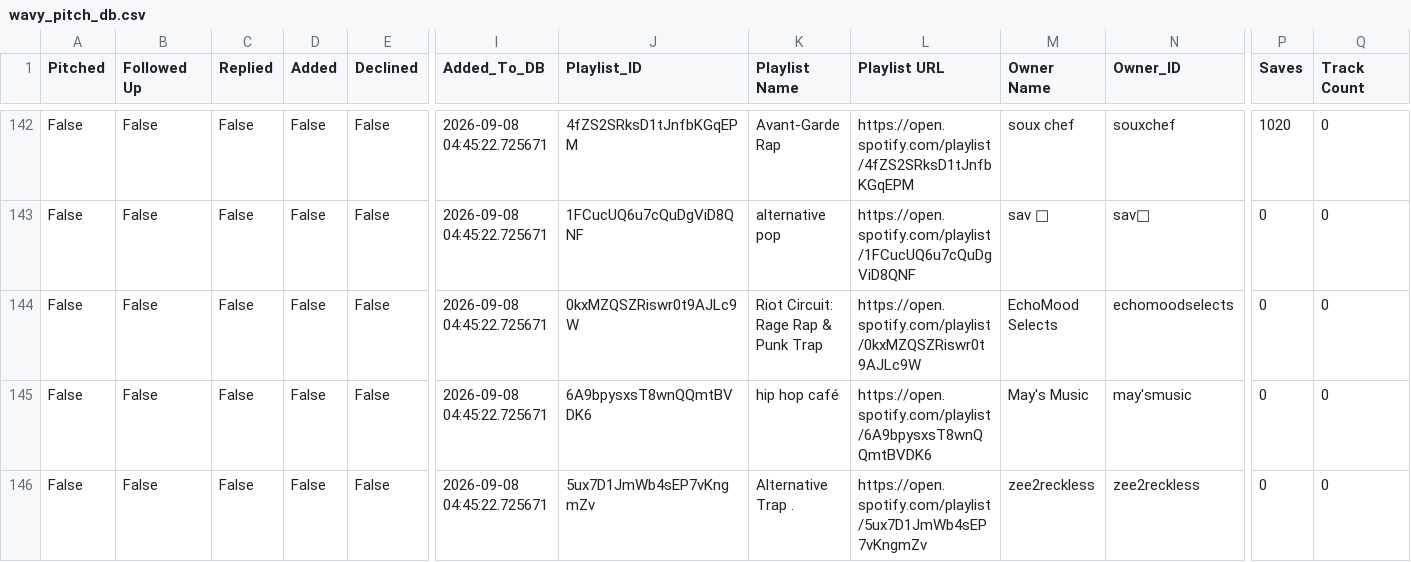
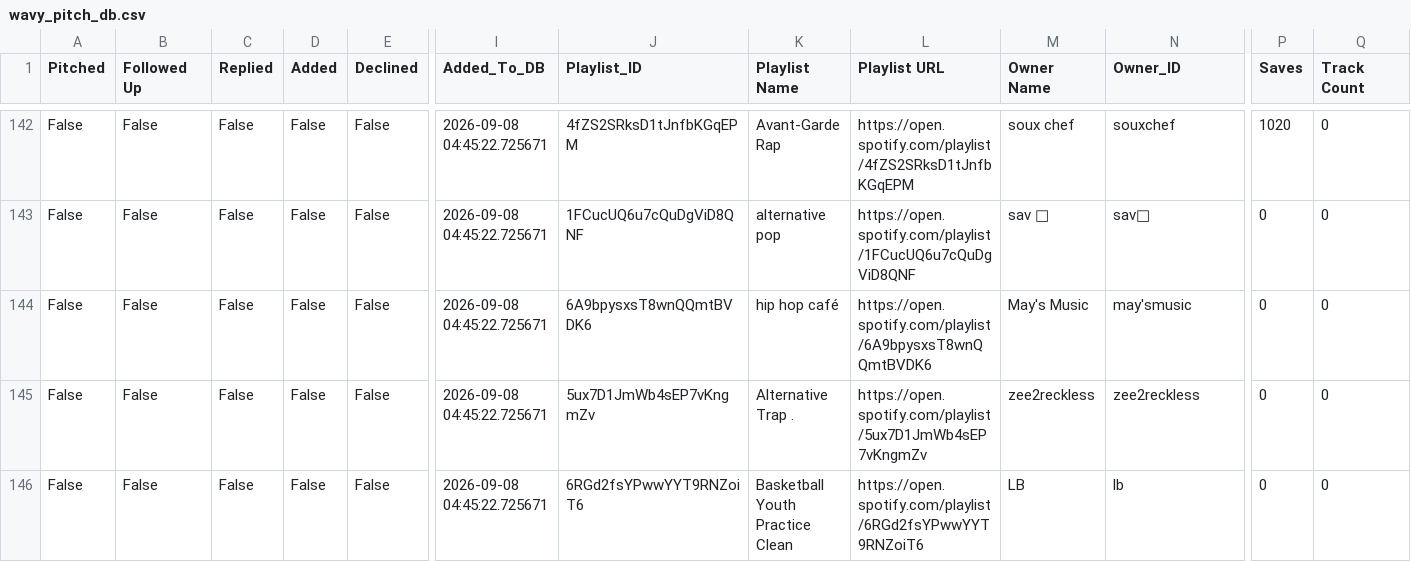
Before and after one commit to alexsamey95/wavypitch, a CSV file: wavy_pitch_db.csv, drawn as a sheet; only a part is shown, gaps mark what is left out; the shorter side is filled out with more unchanged rows; rows hold the shown columns only; the diff names each change by its address in the sheet, - before the commit and + after, or states it on an @@ line.

Commit message:
wavy pitch data: update wavy_pitch_db.csv

```diff
--- a/wavy_pitch_db.csv
+++ b/wavy_pitch_db.csv
-row 144: False | False | False | False | False | 2026-09-08 04:45:22.725671 | 0kxMZQSZRiswr0t9AJLc9W | Riot Circuit: Rage Rap & Punk Trap | https://open.spotify.com/playlist/0kxMZQSZRiswr0t9AJLc9W | EchoMood Selects | echomoodselects | 0 | 0
```
